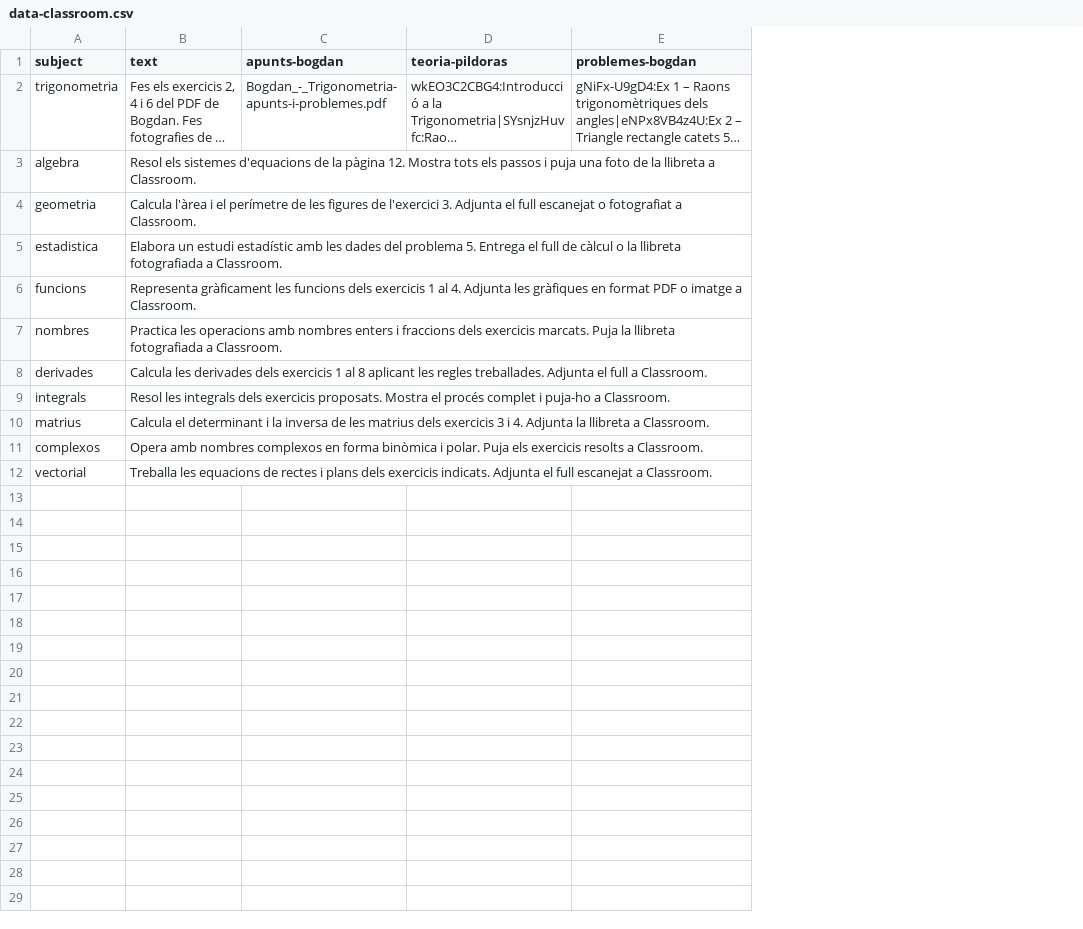
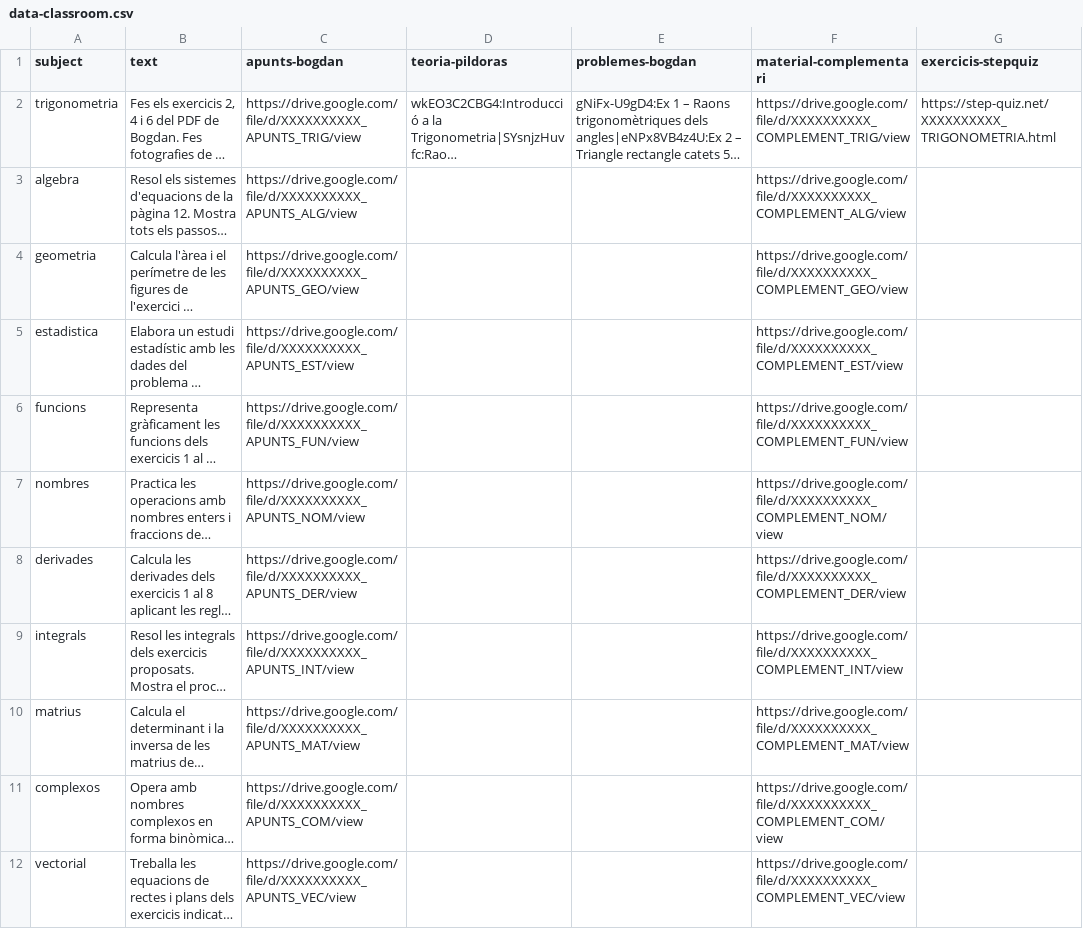
Before and after one commit to step-quiz/operacions, a CSV file: data-classroom.csv, drawn as a sheet; long unchanged cells end in …; the diff names each change by its address in the sheet, - before the commit and + after, or states it on an @@ line.

```diff
--- a/data-classroom.csv
+++ b/data-classroom.csv
+column F (material-complementari), rows 2-12: https://drive.google.com/file/d/XXXXXXXXXX_COMPLEMENT_TRIG/view | https://drive.google.com/file/d/XXXXXXXXXX_COMPLEMENT_ALG/view | https://drive.google.com/file/d/XXXXXXXXXX_COMPLEMENT_GEO/view | https://drive.google.com/file/d/XXXXXXXXXX_COMPLEMENT_EST/view | https://drive.google.com/file/d/XXXXXXXXXX_COMPLEMENT_FUN/view | https://drive.google.com/file/d/XXXXXXXXXX_COMPLEMENT_NOM/view | https://drive.google.com/file/d/XXXXXXXXXX_COMPLEMENT_DER/view | https://drive.google.com/file/d/XXXXXXXXXX_COMPLEMENT_INT/view | https://drive.google.com/file/d/XXXXXXXXXX_COMPLEMENT_MAT/view | https://drive.google.com/file/d/XXXXXXXXXX_COMPLEMENT_COM/view | https://drive.google.com/file/d/XXXXXXXXXX_COMPLEMENT_VEC/view
+column G (exercicis-stepquiz), row 2: https://step-quiz.net/XXXXXXXXXX_TRIGONOMETRIA.html
-C2 (apunts-bogdan): Bogdan_-_Trigonometria-apunts-i-problemes.pdf
+C2 (apunts-bogdan): https://drive.google.com/file/d/XXXXXXXXXX_APUNTS_TRIG/view
-C3 (apunts-bogdan): (empty)
+C3 (apunts-bogdan): https://drive.google.com/file/d/XXXXXXXXXX_APUNTS_ALG/view
-C4 (apunts-bogdan): (empty)
+C4 (apunts-bogdan): https://drive.google.com/file/d/XXXXXXXXXX_APUNTS_GEO/view
-C5 (apunts-bogdan): (empty)
+C5 (apunts-bogdan): https://drive.google.com/file/d/XXXXXXXXXX_APUNTS_EST/view
-C6 (apunts-bogdan): (empty)
+C6 (apunts-bogdan): https://drive.google.com/file/d/XXXXXXXXXX_APUNTS_FUN/view
-C7 (apunts-bogdan): (empty)
+C7 (apunts-bogdan): https://drive.google.com/file/d/XXXXXXXXXX_APUNTS_NOM/view
-C8 (apunts-bogdan): (empty)
+C8 (apunts-bogdan): https://drive.google.com/file/d/XXXXXXXXXX_APUNTS_DER/view
-C9 (apunts-bogdan): (empty)
+C9 (apunts-bogdan): https://drive.google.com/file/d/XXXXXXXXXX_APUNTS_INT/view
-C10 (apunts-bogdan): (empty)
+C10 (apunts-bogdan): https://drive.google.com/file/d/XXXXXXXXXX_APUNTS_MAT/view
-C11 (apunts-bogdan): (empty)
+C11 (apunts-bogdan): https://drive.google.com/file/d/XXXXXXXXXX_APUNTS_COM/view
-C12 (apunts-bogdan): (empty)
+C12 (apunts-bogdan): https://drive.google.com/file/d/XXXXXXXXXX_APUNTS_VEC/view
```
Also changed, not shown: 1 other file.
